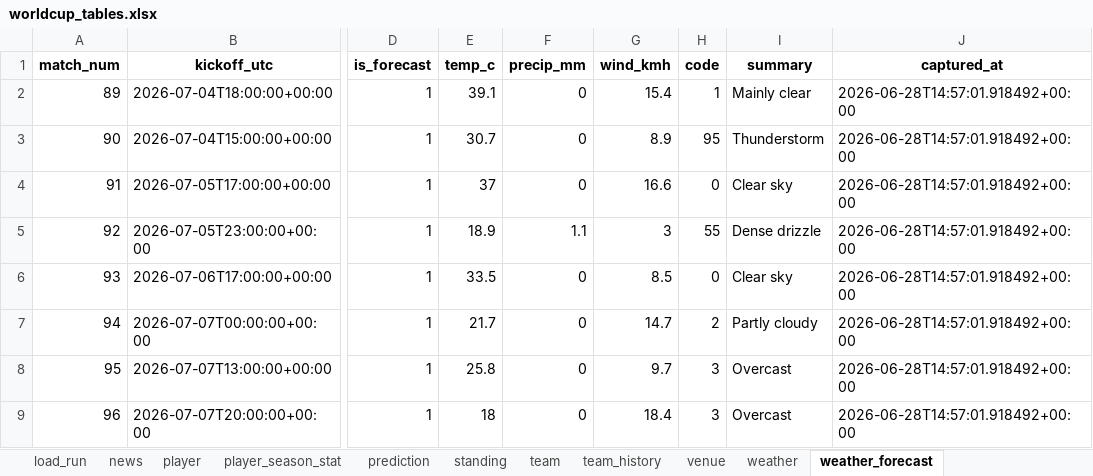
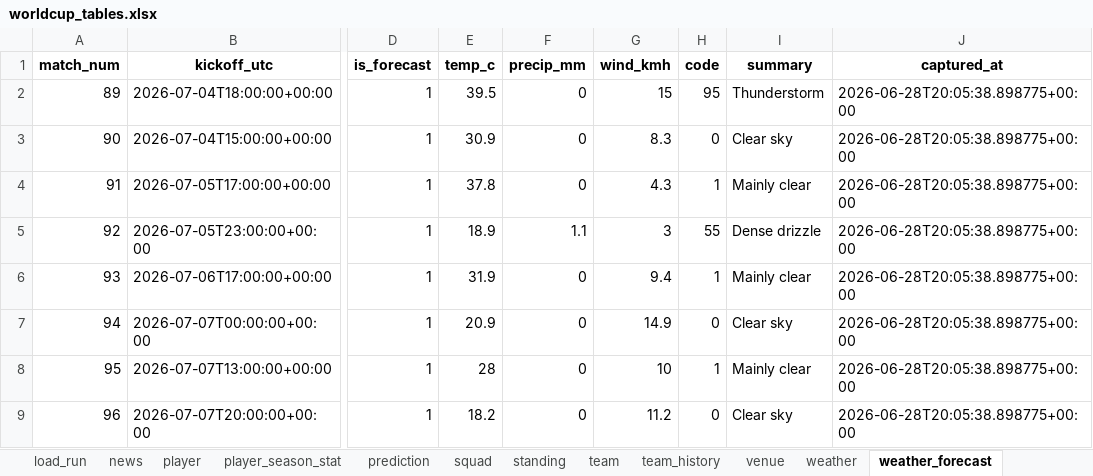
Before and after one commit to marc4data/world-cup-2026, an Excel workbook: reports/worldcup_tables.xlsx, sheet weather_forecast, drawn as a sheet; only a part is shown, gaps mark what is left out; values as stored, in another font and other column widths than the file's, no borders; the diff covers the shown part only; the diff names each change by its address in the sheet, - before the commit and + after, or states it on an @@ line.

```diff
--- a/reports/worldcup_tables.xlsx (sheet weather_forecast)
+++ b/reports/worldcup_tables.xlsx (sheet weather_forecast)
+sheet tab: squad
-E2 (temp_c): 39.1
+E2 (temp_c): 39.5
-G2 (wind_kmh): 15.4
+G2 (wind_kmh): 15
-H2 (code): 1
+H2 (code): 95
-I2 (summary): Mainly clear
+I2 (summary): Thunderstorm
-J2:J9 (captured_at): 2026-06-28T14:57:01.918492+00:00
+J2:J9 (captured_at): 2026-06-28T20:05:38.898775+00:00
-E3 (temp_c): 30.7
+E3 (temp_c): 30.9
-G3 (wind_kmh): 8.9
+G3 (wind_kmh): 8.3
-H3 (code): 95
+H3 (code): 0
-I3 (summary): Thunderstorm
+I3 (summary): Clear sky
-E4 (temp_c): 37
+E4 (temp_c): 37.8
-G4 (wind_kmh): 16.6
+G4 (wind_kmh): 4.3
-H4 (code): 0
+H4 (code): 1
-I4 (summary): Clear sky
+I4 (summary): Mainly clear
-E6 (temp_c): 33.5
+E6 (temp_c): 31.9
-G6 (wind_kmh): 8.5
+G6 (wind_kmh): 9.4
-H6 (code): 0
+H6 (code): 1
-I6 (summary): Clear sky
+I6 (summary): Mainly clear
-E7 (temp_c): 21.7
+E7 (temp_c): 20.9
-G7 (wind_kmh): 14.7
+G7 (wind_kmh): 14.9
-H7 (code): 2
+H7 (code): 0
-I7 (summary): Partly cloudy
+I7 (summary): Clear sky
-E8 (temp_c): 25.8
+E8 (temp_c): 28
-G8 (wind_kmh): 9.7
+G8 (wind_kmh): 10
-H8 (code): 3
+H8 (code): 1
-I8 (summary): Overcast
+I8 (summary): Mainly clear
-E9 (temp_c): 18
+E9 (temp_c): 18.2
-G9 (wind_kmh): 18.4
+G9 (wind_kmh): 11.2
-H9 (code): 3
+H9 (code): 0
-I9 (summary): Overcast
+I9 (summary): Clear sky
```
Also changed, not shown: 18 edited cells elsewhere in this sheet, sheet player_season_stat, sheet player, sheet group_qualification, sheet weather, sheet load_run, sheet fixture, 6 other files.
